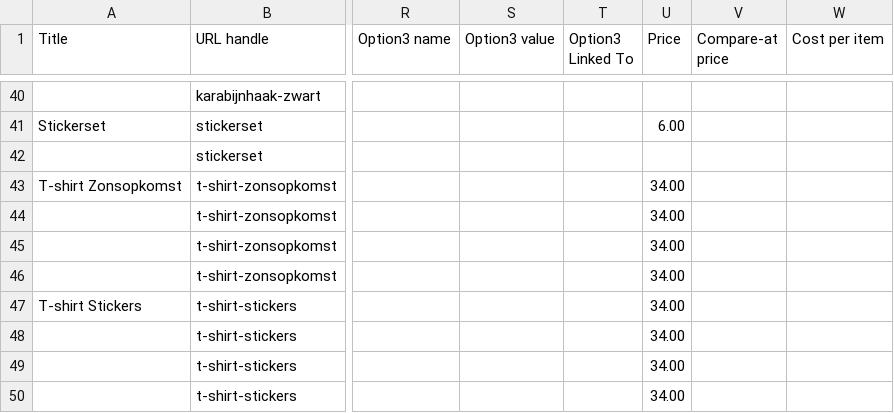
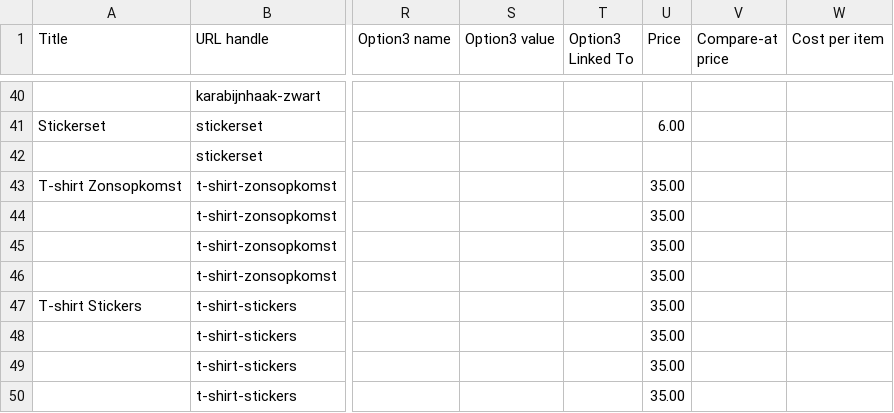
Before and after one commit to jenstho-png/Veerle, a CSV file: docs/producten/producten.csv, drawn as a sheet; only a part is shown, gaps mark what is left out; the diff covers the shown part only; the diff names each change by its address in the sheet, - before the commit and + after, or states it on an @@ line.

```diff
--- a/docs/producten/producten.csv
+++ b/docs/producten/producten.csv
-U43:U50 (Price): 34.00
+U43:U50 (Price): 35.00
```
Also changed, not shown: 28 edited cells elsewhere in this file, 15 other files.
